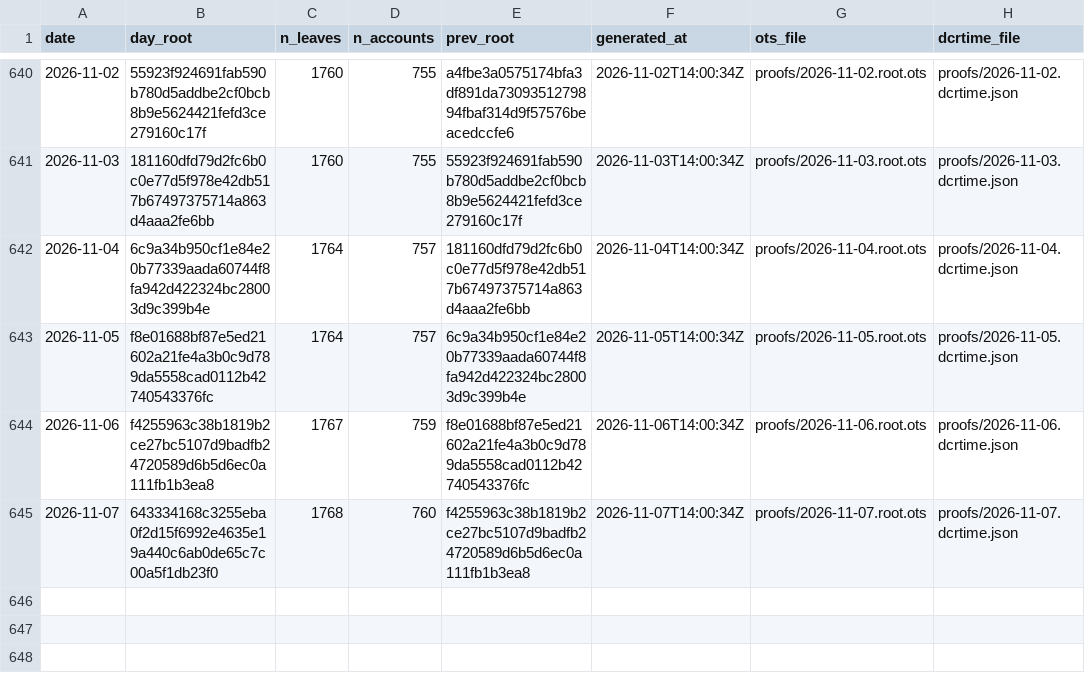
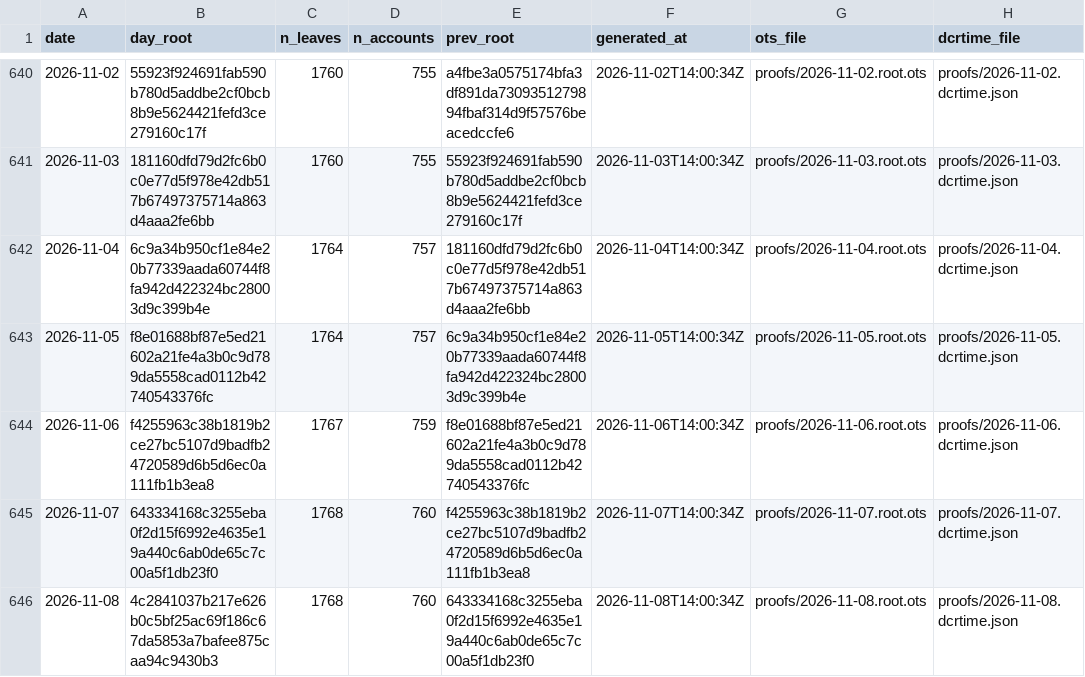
Before and after one commit to Recompound/track-record, a CSV file: roots.csv, drawn as a sheet; only a part is shown, gaps mark what is left out.

Commit message:
anchor 2026-11-08: root 4c2841037b217e62

```diff
--- a/roots.csv
+++ b/roots.csv
@@ -645 +645,2 @@ date,day_root,n_leaves,n_accounts,prev_root,generated_at,ots_file,dcrtime_file
 2026-11-07,643334168c3255eba0f2d15f6992e4635e19a440c6ab0de65c7c00a5f1db23f0,1768,760,f4255963c38b1819b2ce27bc5107d9badfb24720589d6b5d6ec0a111fb1b3ea8,2026-11-07T14:00:34Z,proofs/2026-11-07.root.ots,proofs/2026-11-07.dcrtime.json
+2026-11-08,4c2841037b217e626b0c5bf25ac69f186c67da5853a7bafee875caa94c9430b3,1768,760,643334168c3255eba0f2d15f6992e4635e19a440c6ab0de65c7c00a5f1db23f0,2026-11-08T14:00:34Z,proofs/2026-11-08.root.ots,proofs/2026-11-08.dcrtime.json
```
Also changed, not shown: 5 other files.
